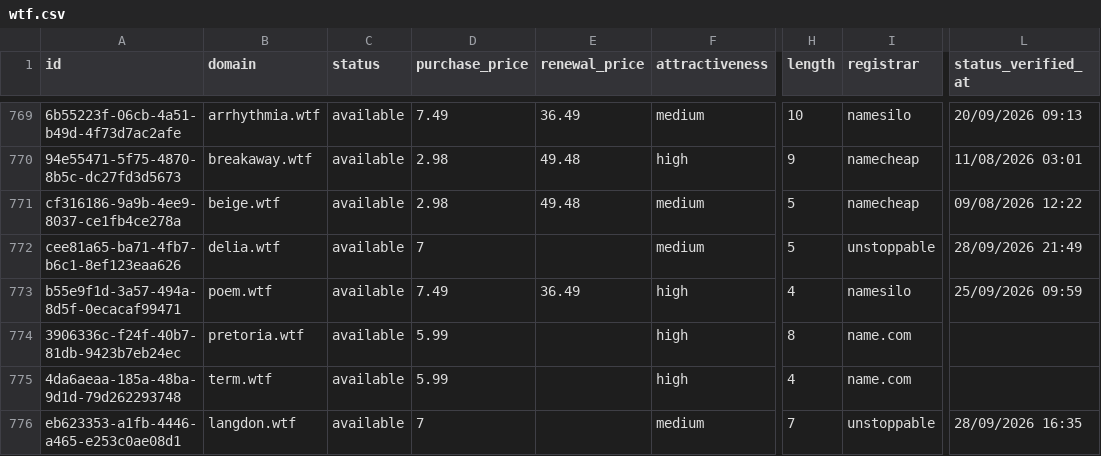
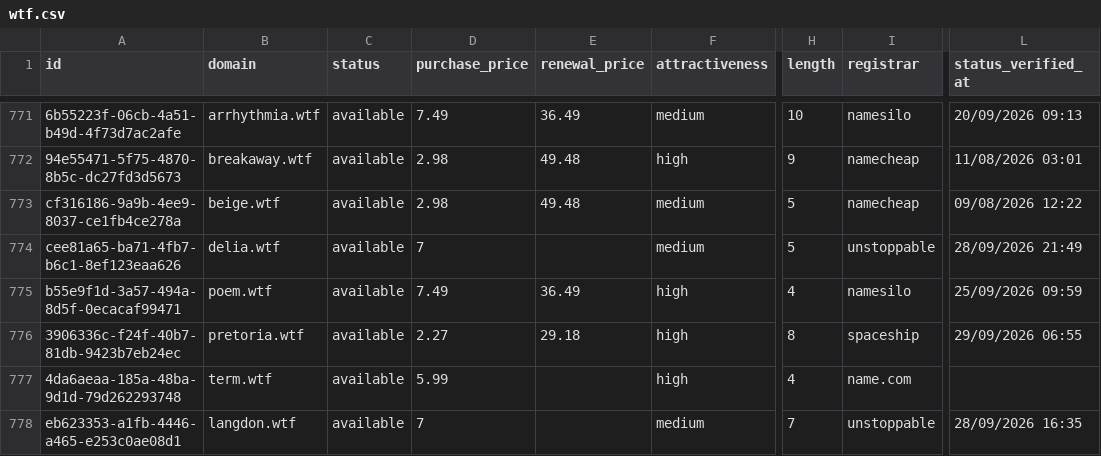
Before and after one commit to UniqueDomains/wtf-oneword-domains, a CSV file: wtf.csv, drawn as a sheet; only a part is shown, gaps mark what is left out; addresses are those after the commit; the diff covers the shown part only; the diff names each change by its address in the sheet, - before the commit and + after, or states it on an @@ line.

```diff
--- a/wtf.csv
+++ b/wtf.csv
-D776 (purchase_price): 5.99
+D776 (purchase_price): 2.27
-E776 (renewal_price): (empty)
+E776 (renewal_price): 29.18
-I776 (registrar): name.com
+I776 (registrar): spaceship
-L776 (status_verified_at): (empty)
+L776 (status_verified_at): 29/09/2026 06:55
```
Also changed, not shown: 3 added rows, 3 removed rows and 4 edited cells elsewhere in this file, 3 other files.
